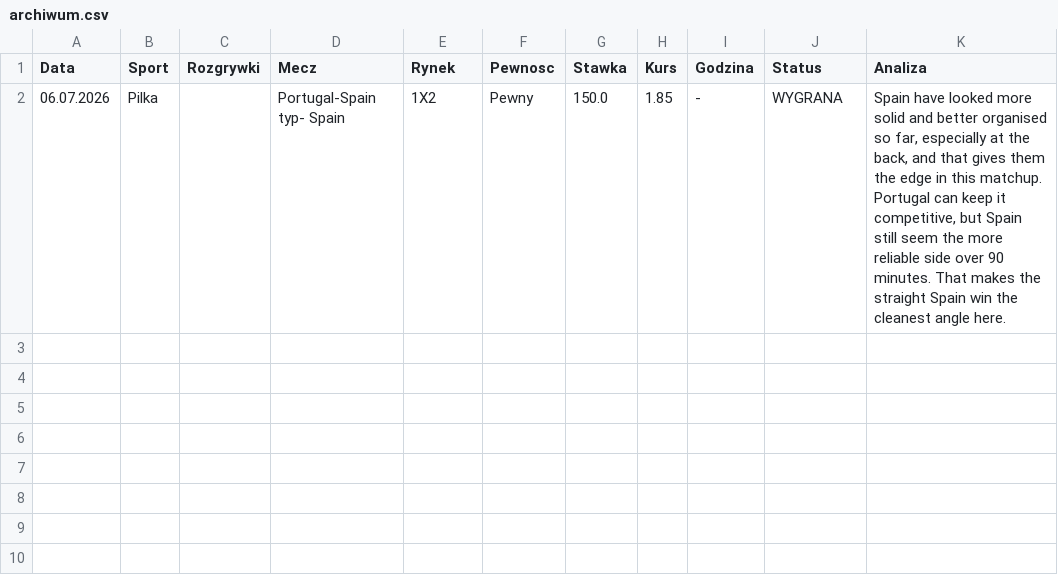
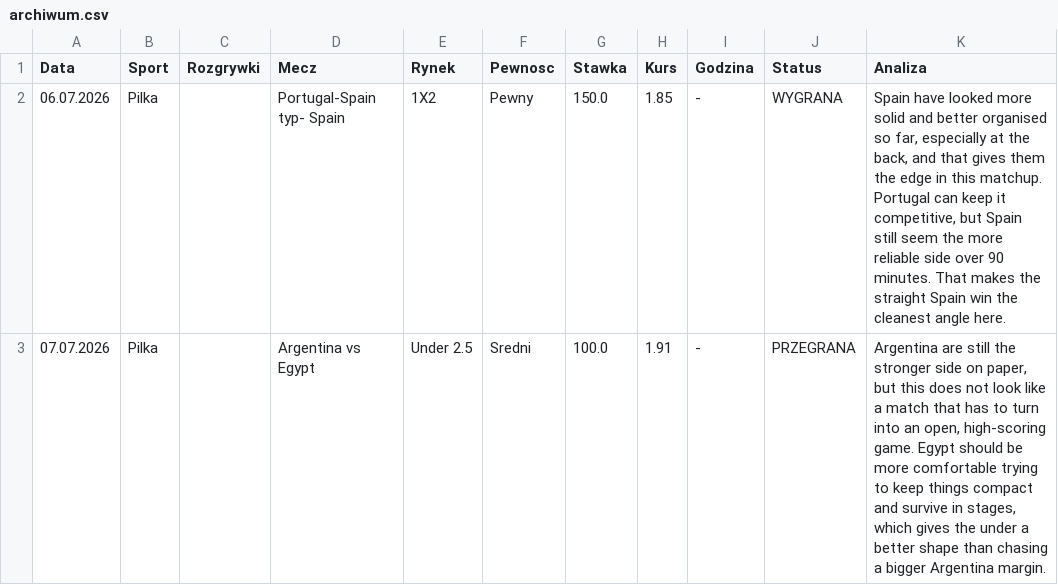
Before and after one commit to Maruha3000/kupony-dashboard, a CSV file: archiwum.csv, drawn as a sheet; the diff names each change by its address in the sheet, - before the commit and + after, or states it on an @@ line.

Commit message:
Auto-archiwizacja starych typow

```diff
--- a/archiwum.csv
+++ b/archiwum.csv
+row 3: 07.07.2026 | Pilka |  | Argentina vs Egypt | Under 2.5 | Sredni | 100.0 | 1.91 | - | PRZEGRANA | Argentina are still the stronger side on paper, but this does not look like a match that has to turn into an open, high-scoring game. Egypt should be more comfortable trying to keep things compact and survive in stages, which gives the under a better shape than chasing a bigger Argentina margin.
```
